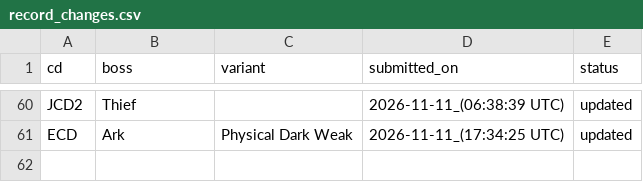
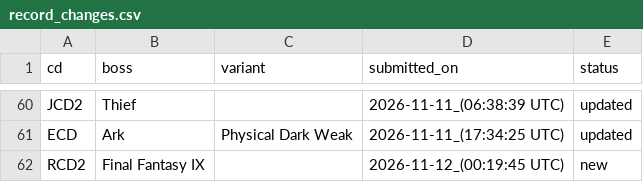
Before and after one commit to ffrkleaderboard/ffrkleaderboard.github.io, a CSV file: data/record_changes.csv, drawn as a sheet; only a part is shown, gaps mark what is left out.

```diff
--- a/data/record_changes.csv
+++ b/data/record_changes.csv
@@ -61 +61,2 @@ JCD2,Thief,,2026-11-11_(06:38:39 UTC),updated
 ECD,Ark,Physical Dark Weak,2026-11-11_(17:34:25 UTC),updated
+RCD2,Final Fantasy IX,,2026-11-12_(00:19:45 UTC),new
```
Also changed, not shown: data/records.csv.
